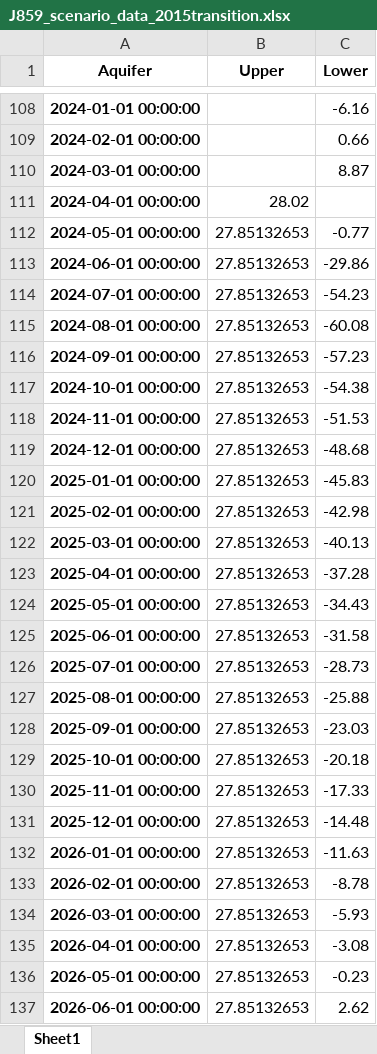
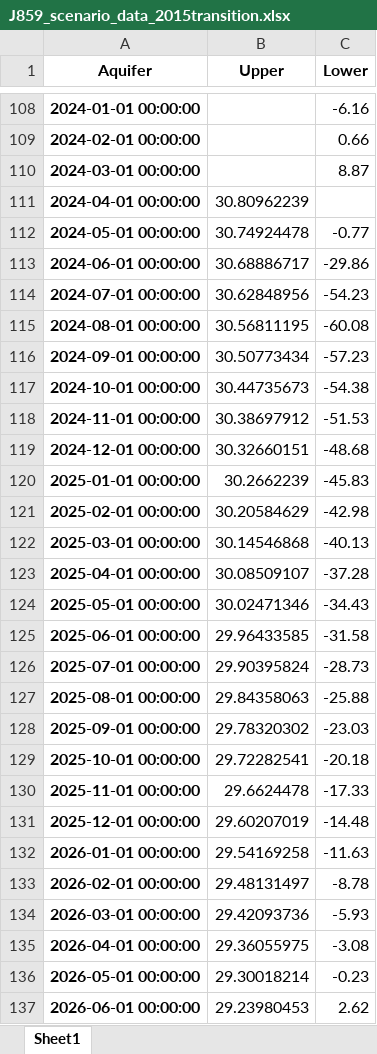
Before and after one commit to leila-saberi/1DSubsidenceModeling-MF6CSUB, an Excel workbook: J859/source_data/J859_scenario_data_2015transition.xlsx, sheet Sheet1, drawn as a sheet; only a part is shown, gaps mark what is left out; values as stored, in another font and other column widths than the file's, no borders; the diff covers the shown part only; the diff names each change by its address in the sheet, - before the commit and + after, or states it on an @@ line.

```diff
--- a/J859/source_data/J859_scenario_data_2015transition.xlsx (sheet Sheet1)
+++ b/J859/source_data/J859_scenario_data_2015transition.xlsx (sheet Sheet1)
-B111 (Upper): 28.02
+B111 (Upper): 30.80962239
-B112 (Upper): 27.85132653
+B112 (Upper): 30.74924478
-B113 (Upper): 27.85132653
+B113 (Upper): 30.68886717
-B114 (Upper): 27.85132653
+B114 (Upper): 30.62848956
-B115 (Upper): 27.85132653
+B115 (Upper): 30.56811195
-B116 (Upper): 27.85132653
+B116 (Upper): 30.50773434
-B117 (Upper): 27.85132653
+B117 (Upper): 30.44735673
-B118 (Upper): 27.85132653
+B118 (Upper): 30.38697912
-B119 (Upper): 27.85132653
+B119 (Upper): 30.32660151
-B120 (Upper): 27.85132653
+B120 (Upper): 30.2662239
-B121 (Upper): 27.85132653
+B121 (Upper): 30.20584629
-B122 (Upper): 27.85132653
+B122 (Upper): 30.14546868
-B123 (Upper): 27.85132653
+B123 (Upper): 30.08509107
-B124 (Upper): 27.85132653
+B124 (Upper): 30.02471346
-B125 (Upper): 27.85132653
+B125 (Upper): 29.96433585
-B126 (Upper): 27.85132653
+B126 (Upper): 29.90395824
-B127 (Upper): 27.85132653
+B127 (Upper): 29.84358063
-B128 (Upper): 27.85132653
+B128 (Upper): 29.78320302
-B129 (Upper): 27.85132653
+B129 (Upper): 29.72282541
-B130 (Upper): 27.85132653
+B130 (Upper): 29.6624478
-B131 (Upper): 27.85132653
+B131 (Upper): 29.60207019
-B132 (Upper): 27.85132653
+B132 (Upper): 29.54169258
-B133 (Upper): 27.85132653
+B133 (Upper): 29.48131497
-B134 (Upper): 27.85132653
+B134 (Upper): 29.42093736
-B135 (Upper): 27.85132653
+B135 (Upper): 29.36055975
-B136 (Upper): 27.85132653
+B136 (Upper): 29.30018214
-B137 (Upper): 27.85132653
+B137 (Upper): 29.23980453
```
Also changed, not shown: 22 edited cells elsewhere in this sheet, J859/source_data/J859_scenario_data.xlsx, J859/source_data/J859_scenario_data_2015.xlsx, 11 other files.
